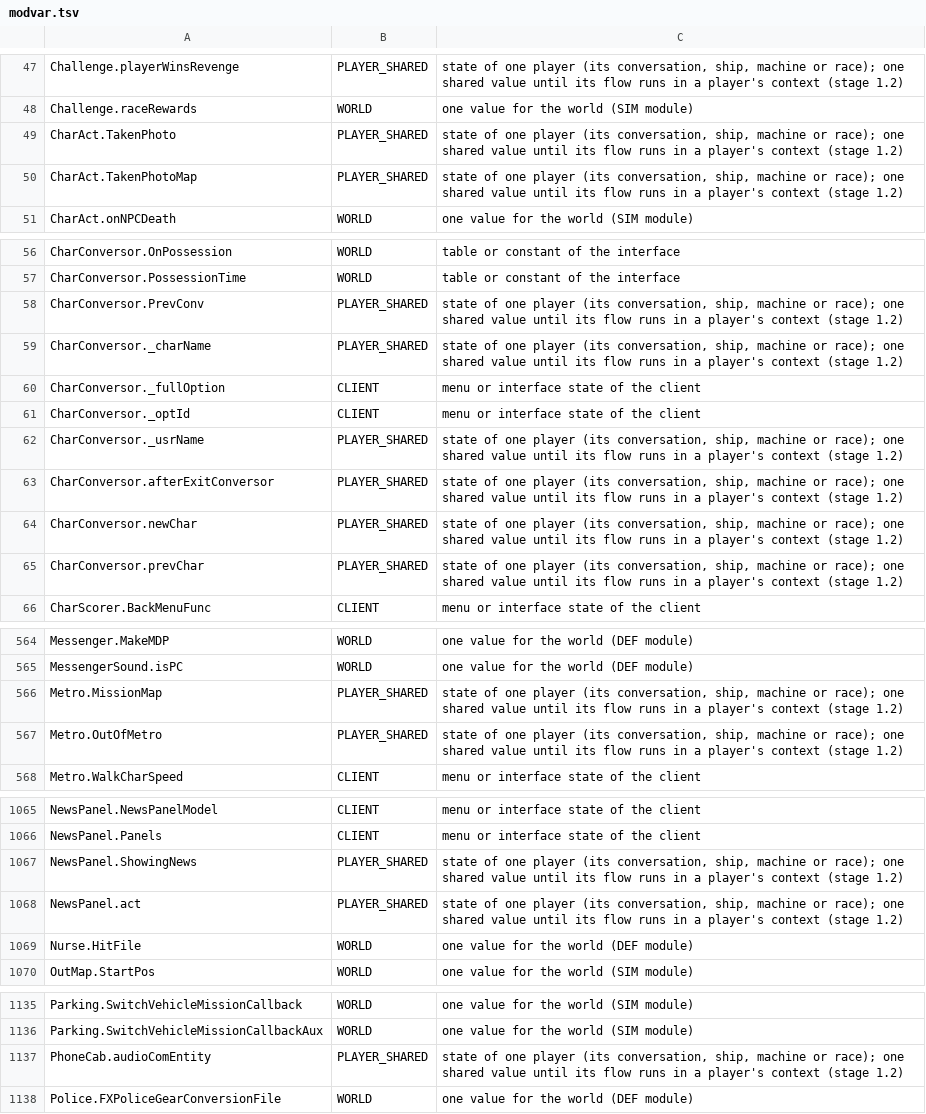
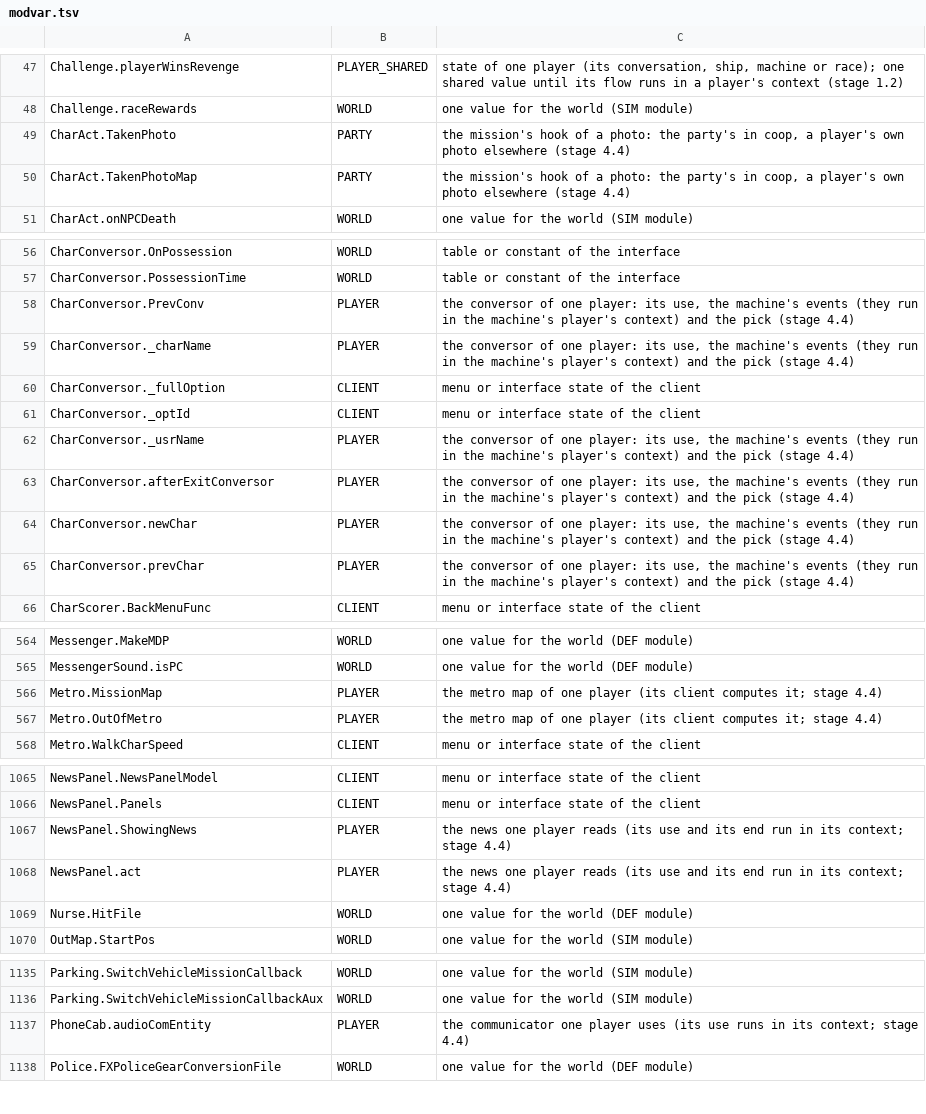
Before and after one commit to Blackwolf1337/scrapland, a TSV file: tools/script/netclass/modvar.tsv, drawn as a sheet; only a part is shown, gaps mark what is left out.

```diff
--- a/tools/script/netclass/modvar.tsv
+++ b/tools/script/netclass/modvar.tsv
@@ -48,4 +48,4 @@ Challenge.playerWinsRevenge	PLAYER_SHARED	state of one player (its conversation,
 Challenge.raceRewards	WORLD	one value for the world (SIM module)
-CharAct.TakenPhoto	PLAYER_SHARED	state of one player (its conversation, ship, machine or race); one shared value until its flow runs in a player's context (stage 1.2)
-CharAct.TakenPhotoMap	PLAYER_SHARED	state of one player (its conversation, ship, machine or race); one shared value until its flow runs in a player's context (stage 1.2)
+CharAct.TakenPhoto	PARTY	the mission's hook of a photo: the party's in coop, a player's own photo elsewhere (stage 4.4)
+CharAct.TakenPhotoMap	PARTY	the mission's hook of a photo: the party's in coop, a player's own photo elsewhere (stage 4.4)
 CharAct.onNPCDeath	WORLD	one value for the world (SIM module)
@@ -57,10 +57,10 @@ CharConversor.OnPossession	WORLD	table or constant of the interface
 CharConversor.PossessionTime	WORLD	table or constant of the interface
-CharConversor.PrevConv	PLAYER_SHARED	state of one player (its conversation, ship, machine or race); one shared value until its flow runs in a player's context (stage 1.2)
-CharConversor._charName	PLAYER_SHARED	state of one player (its conversation, ship, machine or race); one shared value until its flow runs in a player's context (stage 1.2)
+CharConversor.PrevConv	PLAYER	the conversor of one player: its use, the machine's events (they run in the machine's player's context) and the pick (stage 4.4)
+CharConversor._charName	PLAYER	the conversor of one player: its use, the machine's events (they run in the machine's player's context) and the pick (stage 4.4)
 CharConversor._fullOption	CLIENT	menu or interface state of the client
 CharConversor._optId	CLIENT	menu or interface state of the client
-CharConversor._usrName	PLAYER_SHARED	state of one player (its conversation, ship, machine or race); one shared value until its flow runs in a player's context (stage 1.2)
-CharConversor.afterExitConversor	PLAYER_SHARED	state of one player (its conversation, ship, machine or race); one shared value until its flow runs in a player's context (stage 1.2)
-CharConversor.newChar	PLAYER_SHARED	state of one player (its conversation, ship, machine or race); one shared value until its flow runs in a player's context (stage 1.2)
-CharConversor.prevChar	PLAYER_SHARED	state of one player (its conversation, ship, machine or race); one shared value until its flow runs in a player's context (stage 1.2)
+CharConversor._usrName	PLAYER	the conversor of one player: its use, the machine's events (they run in the machine's player's context) and the pick (stage 4.4)
+CharConversor.afterExitConversor	PLAYER	the conversor of one player: its use, the machine's events (they run in the machine's player's context) and the pick (stage 4.4)
+CharConversor.newChar	PLAYER	the conversor of one player: its use, the machine's events (they run in the machine's player's context) and the pick (stage 4.4)
+CharConversor.prevChar	PLAYER	the conversor of one player: its use, the machine's events (they run in the machine's player's context) and the pick (stage 4.4)
 CharScorer.BackMenuFunc	CLIENT	menu or interface state of the client
@@ -565,4 +565,4 @@ Messenger.MakeMDP	WORLD	one value for the world (DEF module)
 MessengerSound.isPC	WORLD	one value for the world (DEF module)
-Metro.MissionMap	PLAYER_SHARED	state of one player (its conversation, ship, machine or race); one shared value until its flow runs in a player's context (stage 1.2)
-Metro.OutOfMetro	PLAYER_SHARED	state of one player (its conversation, ship, machine or race); one shared value until its flow runs in a player's context (stage 1.2)
+Metro.MissionMap	PLAYER	the metro map of one player (its client computes it; stage 4.4)
+Metro.OutOfMetro	PLAYER	the metro map of one player (its client computes it; stage 4.4)
 Metro.WalkCharSpeed	CLIENT	menu or interface state of the client
@@ -1066,4 +1066,4 @@ NewsPanel.NewsPanelModel	CLIENT	menu or interface state of the client
 NewsPanel.Panels	CLIENT	menu or interface state of the client
-NewsPanel.ShowingNews	PLAYER_SHARED	state of one player (its conversation, ship, machine or race); one shared value until its flow runs in a player's context (stage 1.2)
-NewsPanel.act	PLAYER_SHARED	state of one player (its conversation, ship, machine or race); one shared value until its flow runs in a player's context (stage 1.2)
+NewsPanel.ShowingNews	PLAYER	the news one player reads (its use and its end run in its context; stage 4.4)
+NewsPanel.act	PLAYER	the news one player reads (its use and its end run in its context; stage 4.4)
 Nurse.HitFile	WORLD	one value for the world (DEF module)
@@ -1136,3 +1136,3 @@ Parking.SwitchVehicleMissionCallback	WORLD	one value for the world (SIM module)
 Parking.SwitchVehicleMissionCallbackAux	WORLD	one value for the world (SIM module)
-PhoneCab.audioComEntity	PLAYER_SHARED	state of one player (its conversation, ship, machine or race); one shared value until its flow runs in a player's context (stage 1.2)
+PhoneCab.audioComEntity	PLAYER	the communicator one player uses (its use runs in its context; stage 4.4)
 Police.FXPoliceGearConversionFile	WORLD	one value for the world (DEF module)
```
Also changed, not shown: 21 other files.
